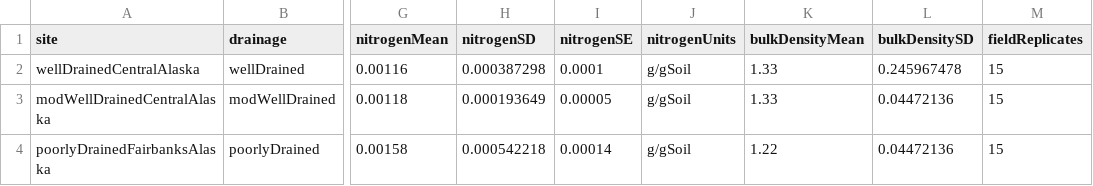
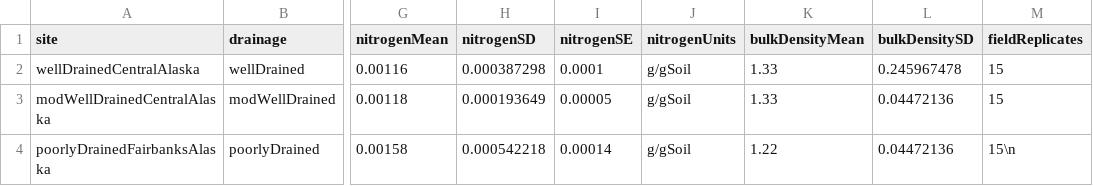
Before and after one commit to SoilBGC-Datashare/sidb, a CSV file: data/WicklandNeff2008/initConditions.csv, drawn as a sheet; only a part is shown, gaps mark what is left out; the diff names each change by its address in the sheet, - before the commit and + after, or states it on an @@ line.

```diff
--- a/data/WicklandNeff2008/initConditions.csv
+++ b/data/WicklandNeff2008/initConditions.csv
-M4 (fieldReplicates): 15
+M4 (fieldReplicates): 15\n
```
Also changed, not shown: data/BradleyCook2016/initConditions.csv, data/Conant2008/initConditions.csv, 1 other file.
